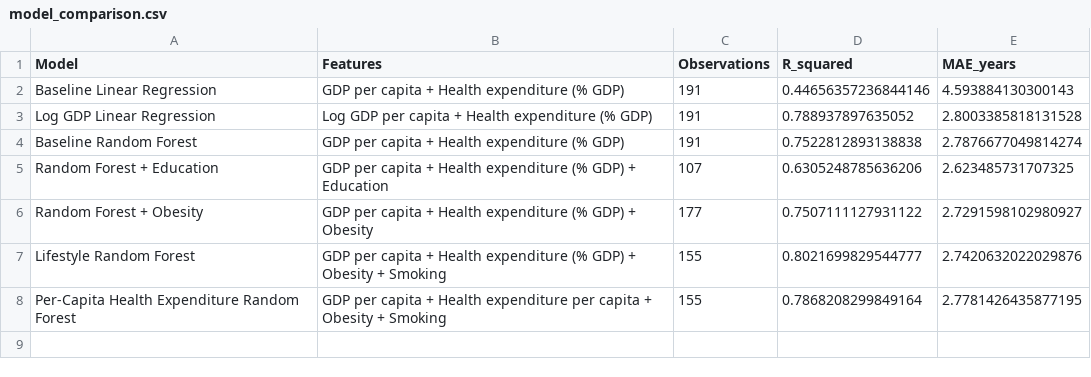
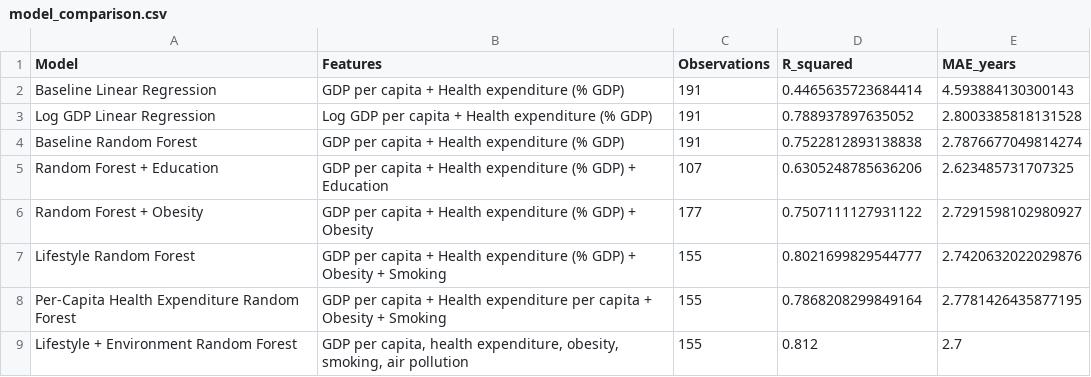
Before and after one commit to serrafrancesco271105/life-expectancy-machine-learning, a CSV file: data/model_comparison.csv, drawn as a sheet.

Commit message:
Add environmental model results

```diff
--- a/data/model_comparison.csv
+++ b/data/model_comparison.csv
@@ -1,3 +1,3 @@
 Model,Features,Observations,R_squared,MAE_years
-Baseline Linear Regression,GDP per capita + Health expenditure (% GDP),191,0.44656357236844146,4.593884130300143
+Baseline Linear Regression,GDP per capita + Health expenditure (% GDP),191,0.4465635723684414,4.593884130300143
 Log GDP Linear Regression,Log GDP per capita + Health expenditure (% GDP),191,0.788937897635052,2.8003385818131528
@@ -8 +8,2 @@ Lifestyle Random Forest,GDP per capita + Health expenditure (% GDP) + Obesity +
 Per-Capita Health Expenditure Random Forest,GDP per capita + Health expenditure per capita + Obesity + Smoking,155,0.7868208299849164,2.7781426435877195
+Lifestyle + Environment Random Forest,"GDP per capita, health expenditure, obesity, smoking, air pollution",155,0.812,2.7
```
Also changed, not shown: 3 other files.
